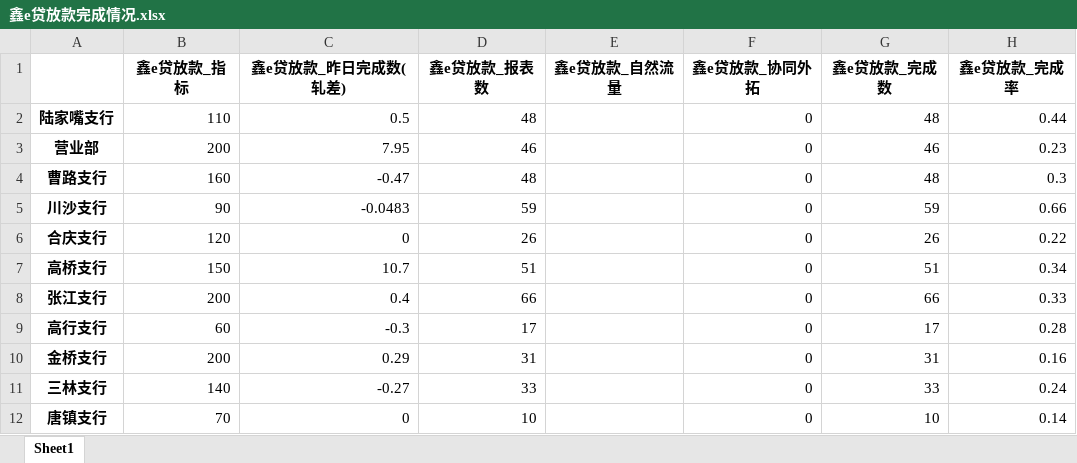
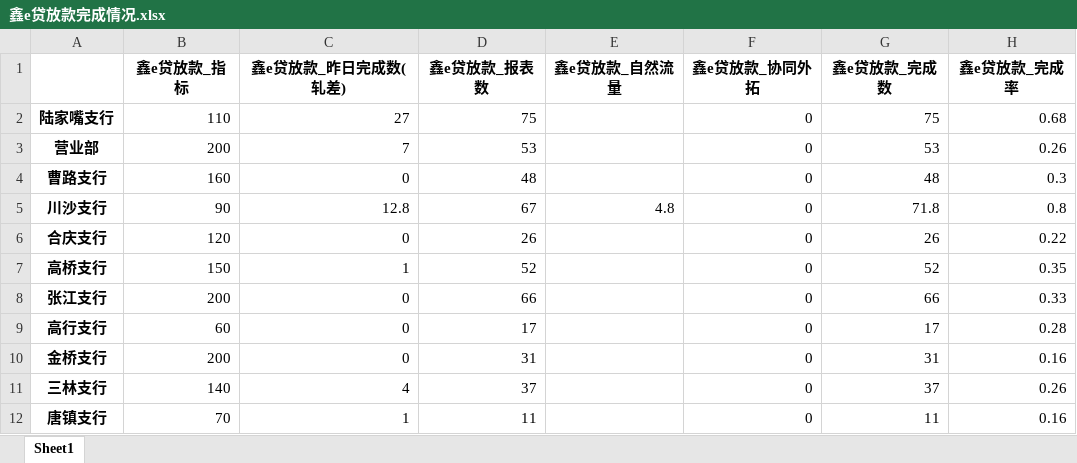
Before and after one commit to nvzi5z2/srcb_daily_report, an Excel workbook: result/鑫e贷放款完成情况.xlsx, sheet Sheet1, drawn as a sheet; only a part is shown; values as stored, in another font and other column widths than the file's, no borders; the diff covers the shown part only; the diff names each change by its address in the sheet, - before the commit and + after, or states it on an @@ line.

```diff
--- a/result/鑫e贷放款完成情况.xlsx (sheet Sheet1)
+++ b/result/鑫e贷放款完成情况.xlsx (sheet Sheet1)
-C2 (鑫e贷放款_昨日完成数(轧差)): 0.5
+C2 (鑫e贷放款_昨日完成数(轧差)): 27
-D2 (鑫e贷放款_报表数): 48
+D2 (鑫e贷放款_报表数): 75
-G2 (鑫e贷放款_完成数): 48
+G2 (鑫e贷放款_完成数): 75
-H2 (鑫e贷放款_完成率): 0.44
+H2 (鑫e贷放款_完成率): 0.68
-C3 (鑫e贷放款_昨日完成数(轧差)): 7.95
+C3 (鑫e贷放款_昨日完成数(轧差)): 7
-D3 (鑫e贷放款_报表数): 46
+D3 (鑫e贷放款_报表数): 53
-G3 (鑫e贷放款_完成数): 46
+G3 (鑫e贷放款_完成数): 53
-H3 (鑫e贷放款_完成率): 0.23
+H3 (鑫e贷放款_完成率): 0.26
-C4 (鑫e贷放款_昨日完成数(轧差)): -0.47
+C4 (鑫e贷放款_昨日完成数(轧差)): 0
-C5 (鑫e贷放款_昨日完成数(轧差)): -0.0483
+C5 (鑫e贷放款_昨日完成数(轧差)): 12.8
-D5 (鑫e贷放款_报表数): 59
+D5 (鑫e贷放款_报表数): 67
-E5 (鑫e贷放款_自然流量): (empty)
+E5 (鑫e贷放款_自然流量): 4.8
-G5 (鑫e贷放款_完成数): 59
+G5 (鑫e贷放款_完成数): 71.8
-H5 (鑫e贷放款_完成率): 0.66
+H5 (鑫e贷放款_完成率): 0.8
-C7 (鑫e贷放款_昨日完成数(轧差)): 10.7
+C7 (鑫e贷放款_昨日完成数(轧差)): 1
-D7 (鑫e贷放款_报表数): 51
+D7 (鑫e贷放款_报表数): 52
-G7 (鑫e贷放款_完成数): 51
+G7 (鑫e贷放款_完成数): 52
-H7 (鑫e贷放款_完成率): 0.34
+H7 (鑫e贷放款_完成率): 0.35
-C8 (鑫e贷放款_昨日完成数(轧差)): 0.4
+C8 (鑫e贷放款_昨日完成数(轧差)): 0
-C9 (鑫e贷放款_昨日完成数(轧差)): -0.3
+C9 (鑫e贷放款_昨日完成数(轧差)): 0
-C10 (鑫e贷放款_昨日完成数(轧差)): 0.29
+C10 (鑫e贷放款_昨日完成数(轧差)): 0
-C11 (鑫e贷放款_昨日完成数(轧差)): -0.27
+C11 (鑫e贷放款_昨日完成数(轧差)): 4
-D11 (鑫e贷放款_报表数): 33
+D11 (鑫e贷放款_报表数): 37
-G11 (鑫e贷放款_完成数): 33
+G11 (鑫e贷放款_完成数): 37
-H11 (鑫e贷放款_完成率): 0.24
+H11 (鑫e贷放款_完成率): 0.26
-C12 (鑫e贷放款_昨日完成数(轧差)): 0
+C12 (鑫e贷放款_昨日完成数(轧差)): 1
-D12 (鑫e贷放款_报表数): 10
+D12 (鑫e贷放款_报表数): 11
-G12 (鑫e贷放款_完成数): 10
+G12 (鑫e贷放款_完成数): 11
-H12 (鑫e贷放款_完成率): 0.14
+H12 (鑫e贷放款_完成率): 0.16
```
Also changed, not shown: 44 edited cells elsewhere in this sheet, result/日报总表.xlsx, result/鑫e贷总授信完成情况.xlsx, 7 other files.
